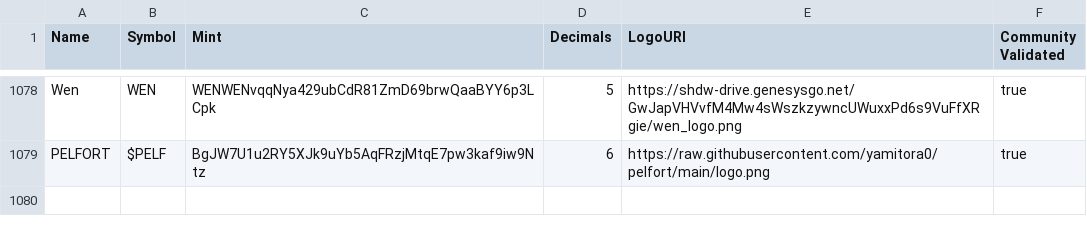
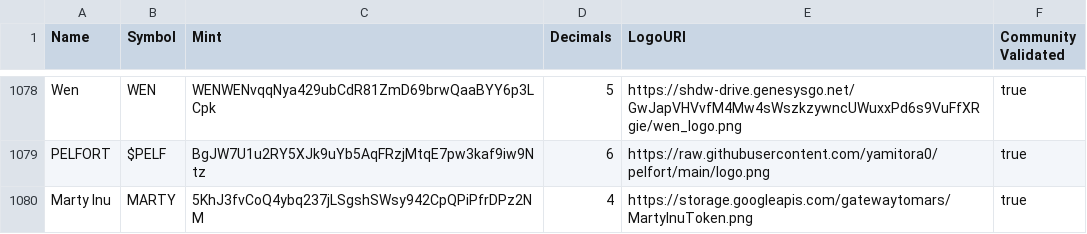
Before and after one commit to jup-ag/token-list, a CSV file: validated-tokens.csv, drawn as a sheet; only a part is shown, gaps mark what is left out.

Commit message:
Validate MARTY

```diff
--- a/validated-tokens.csv
+++ b/validated-tokens.csv
@@ -1079 +1079,2 @@ Wen,WEN,WENWENvqqNya429ubCdR81ZmD69brwQaaBYY6p3LCpk,5,https://shdw-drive.genesys
 PELFORT,$PELF,BgJW7U1u2RY5XJk9uYb5AqFRzjMtqE7pw3kaf9iw9Ntz,6,https://raw.githubusercontent.com/yamitora0/pelfort/main/logo.png,true
+Marty Inu,MARTY,5KhJ3fvCoQ4ybq237jLSgshSWsy942CpQPiPfrDPz2NM,4,https://storage.googleapis.com/gatewaytomars/MartyInuToken.png,true
```
